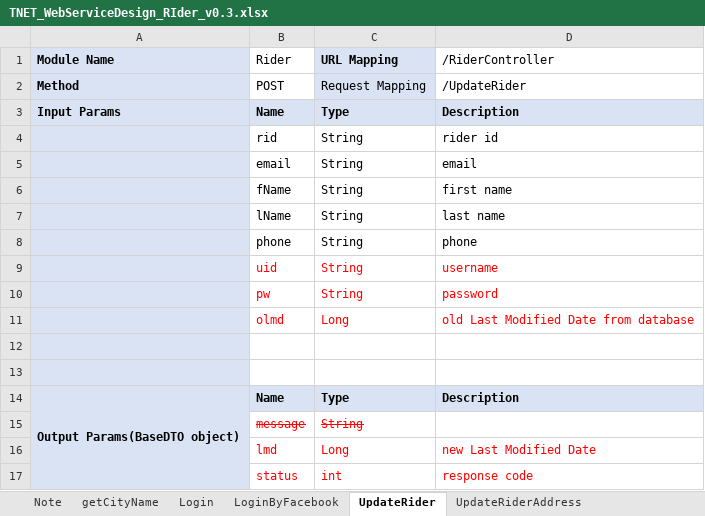
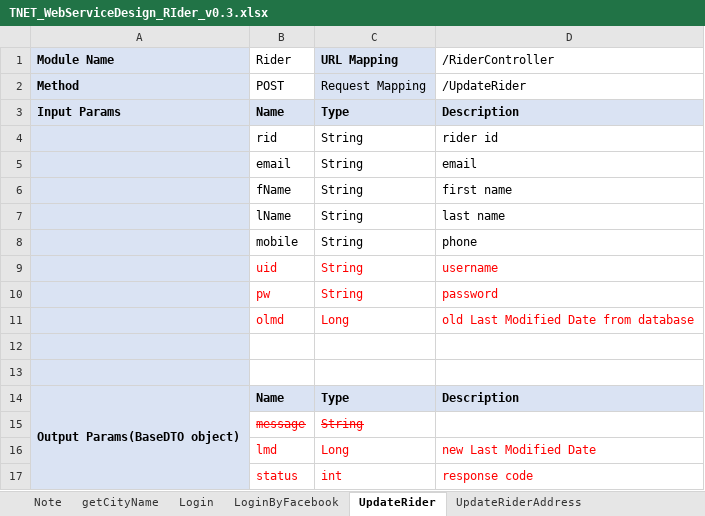
Before and after one commit to sangnvus/2015FALLIS01, an Excel workbook: WIP/Documents/TNET_WebServiceDesign_RIder_v0.3.xlsx, sheet UpdateRider, drawn as a sheet; values as stored, in another font and other column widths than the file's, no borders; the diff names each change by its address in the sheet, - before the commit and + after, or states it on an @@ line.

Commit message:
LapNV: Completed 90% Rider
Signed-off-by: apolong <apolong.lap@gmail.com>

```diff
--- a/WIP/Documents/TNET_WebServiceDesign_RIder_v0.3.xlsx (sheet UpdateRider)
+++ b/WIP/Documents/TNET_WebServiceDesign_RIder_v0.3.xlsx (sheet UpdateRider)
-B8 (Rider): phone
+B8 (Rider): mobile
```
Also changed, not shown: sheet ResetPassword, sheet UpdateRiderAddress, 30 other files.
